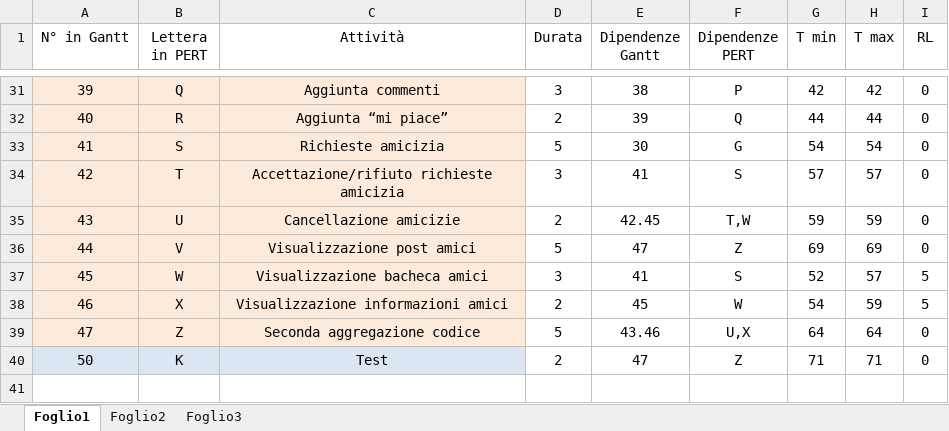
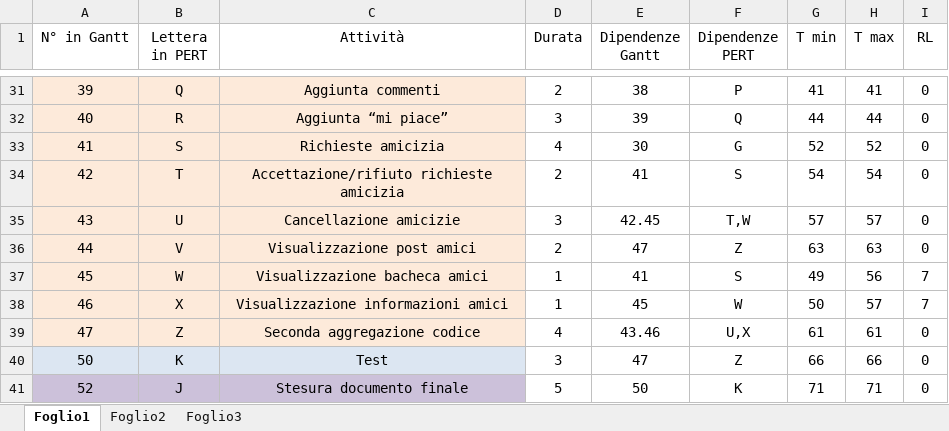
Before and after one commit to SDM-Team/intouch, an Excel workbook: Programmazione attività.xlsx, sheet Foglio1, drawn as a sheet; only a part is shown, gaps mark what is left out; values as stored, in another font and other column widths than the file's, no borders; conditional formats not drawn; the diff covers the shown part only; the diff names each change by its address in the sheet, - before the commit and + after, or states it on an @@ line.

```diff
--- a/Programmazione attività.xlsx (sheet Foglio1)
+++ b/Programmazione attività.xlsx (sheet Foglio1)
-D31 (Durata): 3
+D31 (Durata): 2
-G31 (T min): 42
+G31 (T min): 41
-H31 (T max): 42
+H31 (T max): 41
-D32 (Durata): 2
+D32 (Durata): 3
-D33 (Durata): 5
+D33 (Durata): 4
-G33 (T min): 54
+G33 (T min): 52
-H33 (T max): 54
+H33 (T max): 52
-D34 (Durata): 3
+D34 (Durata): 2
-G34 (T min): 57
+G34 (T min): 54
-H34 (T max): 57
+H34 (T max): 54
-D35 (Durata): 2
+D35 (Durata): 3
-G35 (T min): 59
+G35 (T min): 57
-H35 (T max): 59
+H35 (T max): 57
-D36 (Durata): 5
+D36 (Durata): 2
-G36 (T min): 69
+G36 (T min): 63
-H36 (T max): 69
+H36 (T max): 63
-D37 (Durata): 3
+D37 (Durata): 1
-G37 (T min): 52
+G37 (T min): 49
-H37 (T max): 57
+H37 (T max): 56
-I37:I38 (RL): 5
+I37:I38 (RL): 7
-D38 (Durata): 2
+D38 (Durata): 1
-G38 (T min): 54
+G38 (T min): 50
-H38 (T max): 59
+H38 (T max): 57
-D39 (Durata): 5
+D39 (Durata): 4
-G39 (T min): 64
+G39 (T min): 61
-H39 (T max): 64
+H39 (T max): 61
-D40 (Durata): 2
+D40 (Durata): 3
-G40 (T min): 71
+G40 (T min): 66
-H40 (T max): 71
+H40 (T max): 66
+row 41: 52 | J | Stesura documento finale | 5 | 50 | K | 71 | 71 | 0
```
Also changed, not shown: 39 edited cells elsewhere in this sheet, 2 other files.
